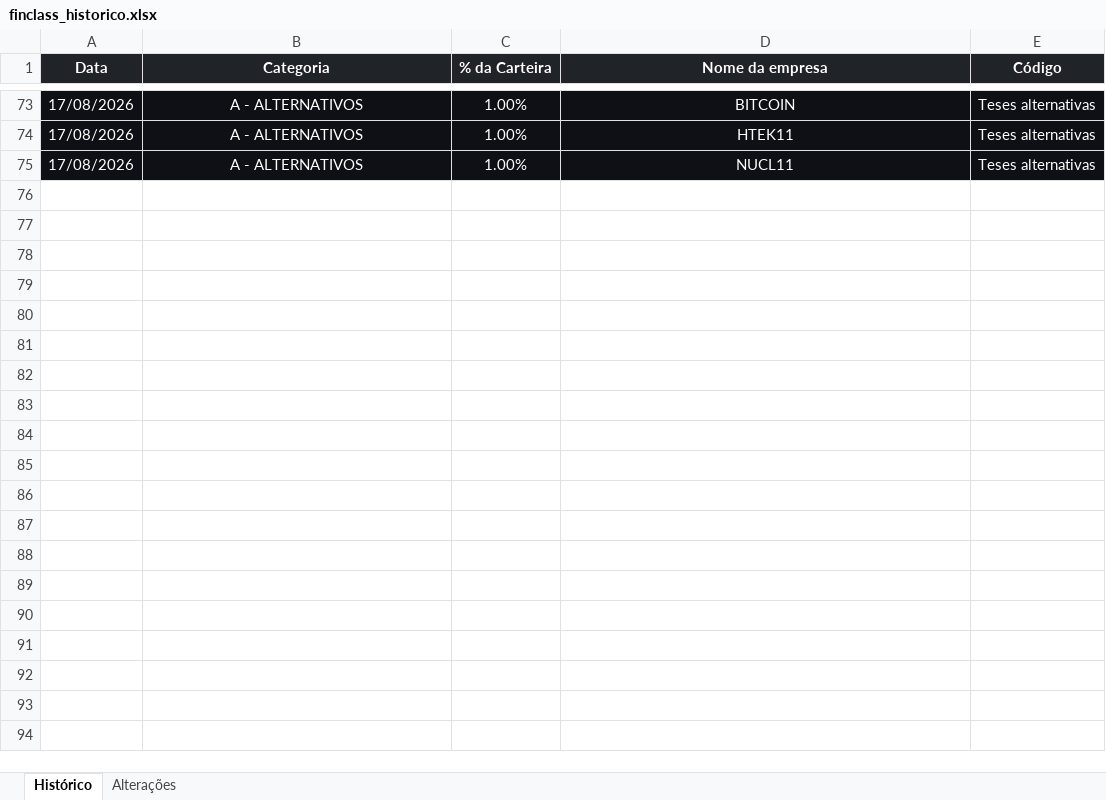
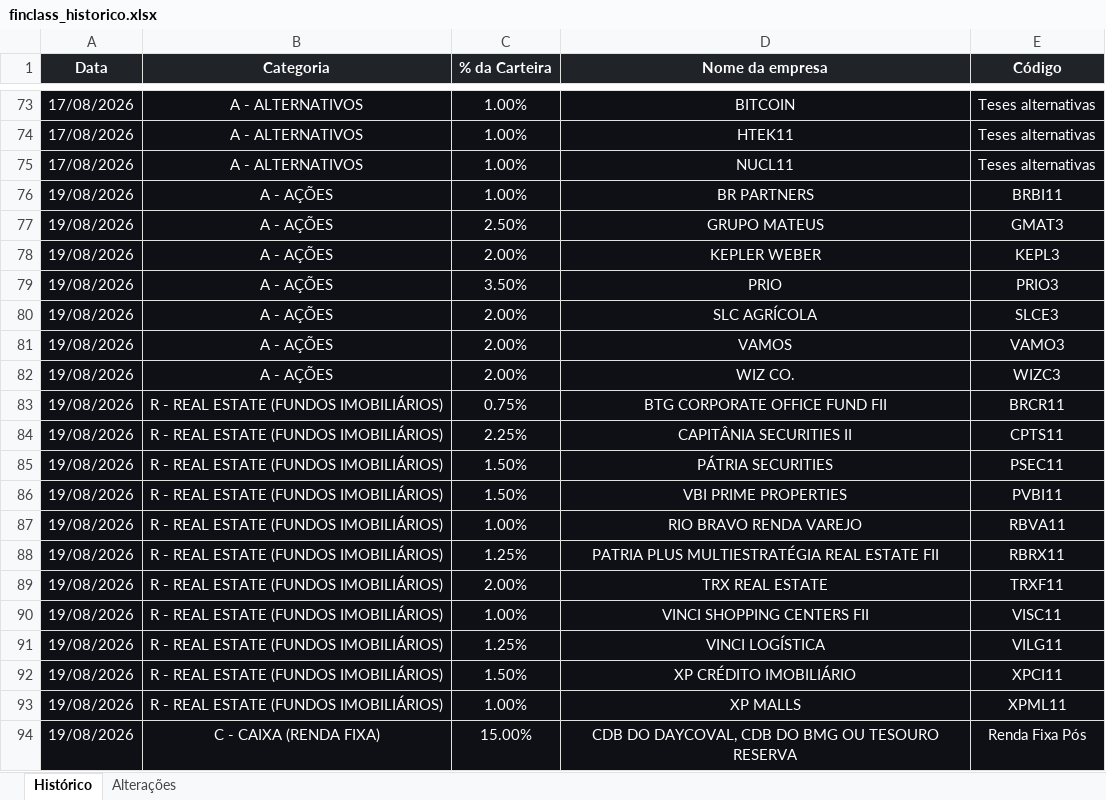
Before and after one commit to ailtonmacedo/finclass-monitor, an Excel workbook: finclass_historico.xlsx, sheet Histórico, drawn as a sheet; only a part is shown, gaps mark what is left out; values as stored, in another font and other column widths than the file's, no borders; the diff covers the shown part only; the diff names each change by its address in the sheet, - before the commit and + after, or states it on an @@ line.

```diff
--- a/finclass_historico.xlsx (sheet Histórico)
+++ b/finclass_historico.xlsx (sheet Histórico)
+row 76: 19/08/2026 | A - AÇÕES | 1.00% | BR PARTNERS | BRBI11
+row 77: 19/08/2026 | A - AÇÕES | 2.50% | GRUPO MATEUS | GMAT3
+row 78: 19/08/2026 | A - AÇÕES | 2.00% | KEPLER WEBER | KEPL3
+row 79: 19/08/2026 | A - AÇÕES | 3.50% | PRIO | PRIO3
+row 80: 19/08/2026 | A - AÇÕES | 2.00% | SLC AGRÍCOLA | SLCE3
+row 81: 19/08/2026 | A - AÇÕES | 2.00% | VAMOS | VAMO3
+row 82: 19/08/2026 | A - AÇÕES | 2.00% | WIZ CO. | WIZC3
+row 83: 19/08/2026 | R - REAL ESTATE (FUNDOS IMOBILIÁRIOS) | 0.75% | BTG CORPORATE OFFICE FUND FII | BRCR11
+row 84: 19/08/2026 | R - REAL ESTATE (FUNDOS IMOBILIÁRIOS) | 2.25% | CAPITÂNIA SECURITIES II | CPTS11
+row 85: 19/08/2026 | R - REAL ESTATE (FUNDOS IMOBILIÁRIOS) | 1.50% | PÁTRIA SECURITIES | PSEC11
+row 86: 19/08/2026 | R - REAL ESTATE (FUNDOS IMOBILIÁRIOS) | 1.50% | VBI PRIME PROPERTIES | PVBI11
+row 87: 19/08/2026 | R - REAL ESTATE (FUNDOS IMOBILIÁRIOS) | 1.00% | RIO BRAVO RENDA VAREJO | RBVA11
+row 88: 19/08/2026 | R - REAL ESTATE (FUNDOS IMOBILIÁRIOS) | 1.25% | PATRIA PLUS MULTIESTRATÉGIA REAL ESTATE FII | RBRX11
+row 89: 19/08/2026 | R - REAL ESTATE (FUNDOS IMOBILIÁRIOS) | 2.00% | TRX REAL ESTATE | TRXF11
+row 90: 19/08/2026 | R - REAL ESTATE (FUNDOS IMOBILIÁRIOS) | 1.00% | VINCI SHOPPING CENTERS FII | VISC11
+row 91: 19/08/2026 | R - REAL ESTATE (FUNDOS IMOBILIÁRIOS) | 1.25% | VINCI LOGÍSTICA | VILG11
+row 92: 19/08/2026 | R - REAL ESTATE (FUNDOS IMOBILIÁRIOS) | 1.50% | XP CRÉDITO IMOBILIÁRIO | XPCI11
+row 93: 19/08/2026 | R - REAL ESTATE (FUNDOS IMOBILIÁRIOS) | 1.00% | XP MALLS | XPML11
+row 94: 19/08/2026 | C - CAIXA (RENDA FIXA) | 15.00% | CDB DO DAYCOVAL, CDB DO BMG OU TESOURO RESERVA | Renda Fixa Pós
```
Also changed, not shown: 18 added rows elsewhere in this sheet, sheet Alterações, finclass_carteira.xlsx, 3 other files.
